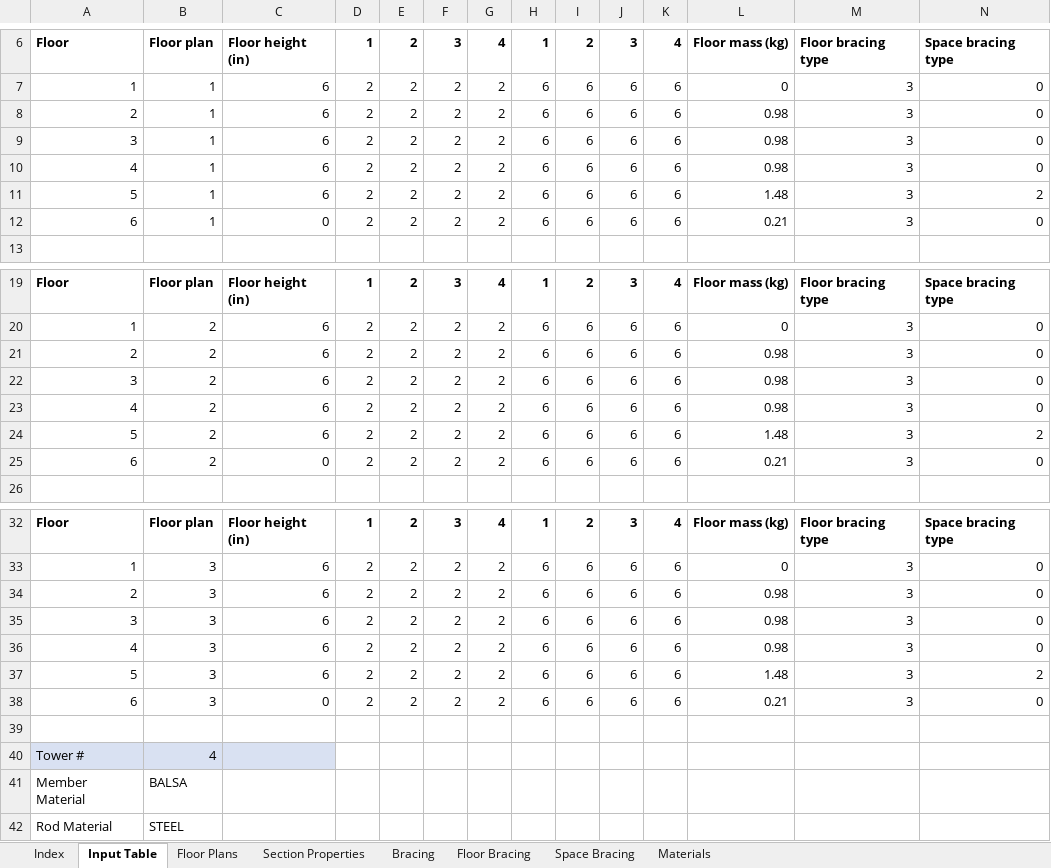
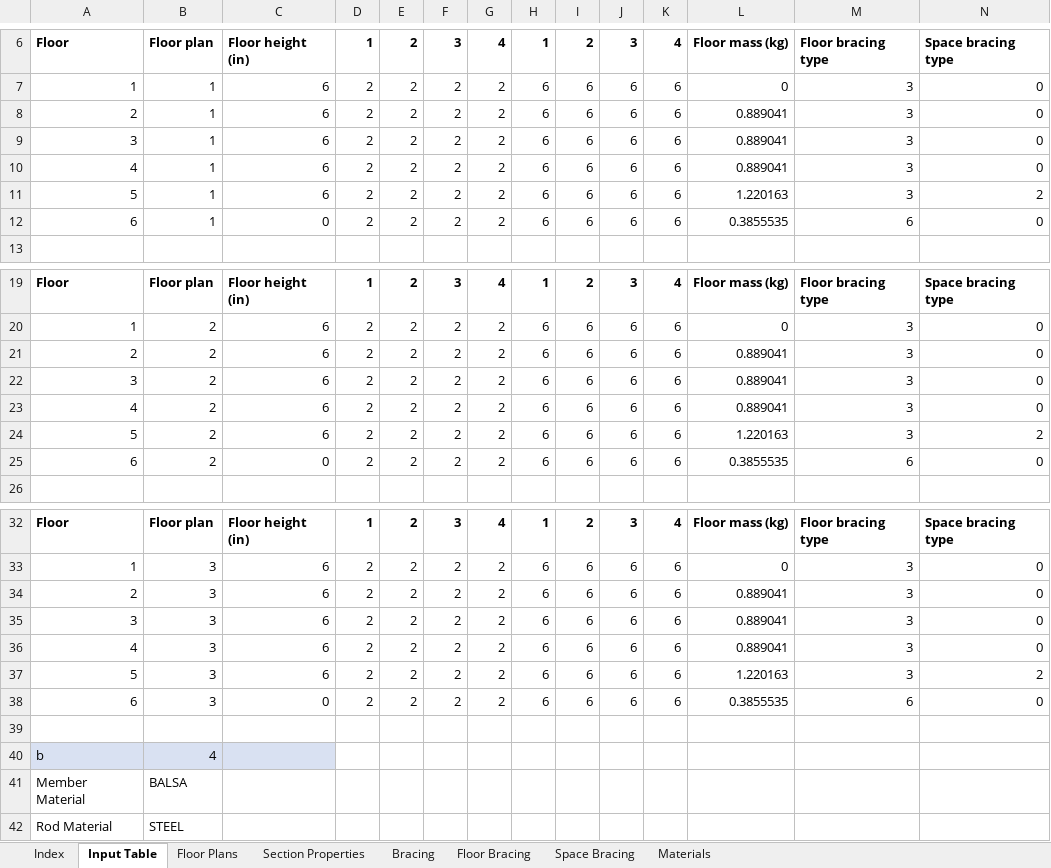
Before and after one commit to shirleyzhang2/Autobuilder-2.0, an Excel workbook: Auto-Builder.xlsm, sheet Input Table, drawn as a sheet; only a part is shown, gaps mark what is left out; values as stored, in another font and other column widths than the file's, no borders; the diff covers the shown part only; the diff names each change by its address in the sheet, - before the commit and + after, or states it on an @@ line.

```diff
--- a/Auto-Builder.xlsm (sheet Input Table)
+++ b/Auto-Builder.xlsm (sheet Input Table)
-L8:L10: 0.98
+L8:L10: 0.889041
-L11: 1.48
+L11: 1.220163
-L12: 0.21
+L12: 0.3855535
-M12: 3
+M12: 6
-L21:L23: 0.98
+L21:L23: 0.889041
-L24: 1.48
+L24: 1.220163
-L25: 0.21
+L25: 0.3855535
-M25: 3
+M25: 6
-L34:L36: 0.98
+L34:L36: 0.889041
-L37: 1.48
+L37: 1.220163
-L38: 0.21
+L38: 0.3855535
-M38: 3
+M38: 6
-A40: Tower #
+A40: b
```
Also changed, not shown: 30 edited cells elsewhere in this sheet, sheet Floor Bracing, sheet Floor Plans, sheet Space Bracing, sheet Materials, sheet Section Properties, 1 other file.
